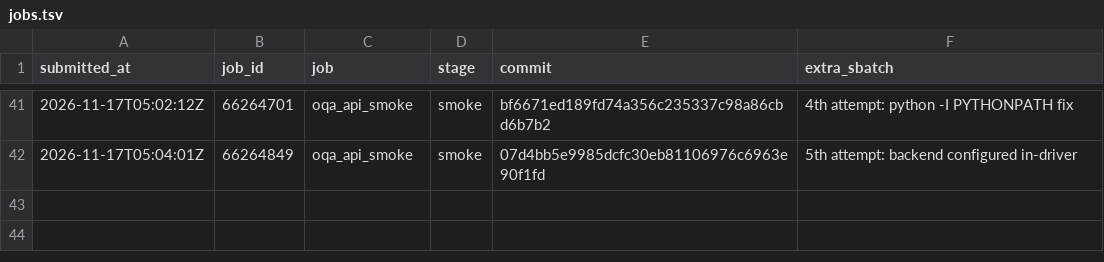
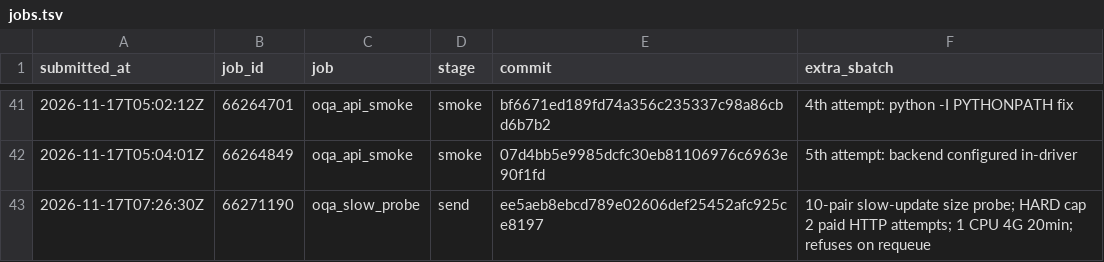
Before and after one commit to JiaMing991203/SkillOpt, a TSV file: docs/research/jobs.tsv, drawn as a sheet; only a part is shown, gaps mark what is left out; the diff names each change by its address in the sheet, - before the commit and + after, or states it on an @@ line.

```diff
--- a/docs/research/jobs.tsv
+++ b/docs/research/jobs.tsv
+row 43: 2026-11-17T07:26:30Z | 66271190 | oqa_slow_probe | send | ee5aeb8ebcd789e02606def25452afc925ce8197 | 10-pair slow-update size probe; HARD cap 2 paid HTTP attempts; 1 CPU 4G 20min; refuses on requeue
```
Also changed, not shown: 1 other file.
